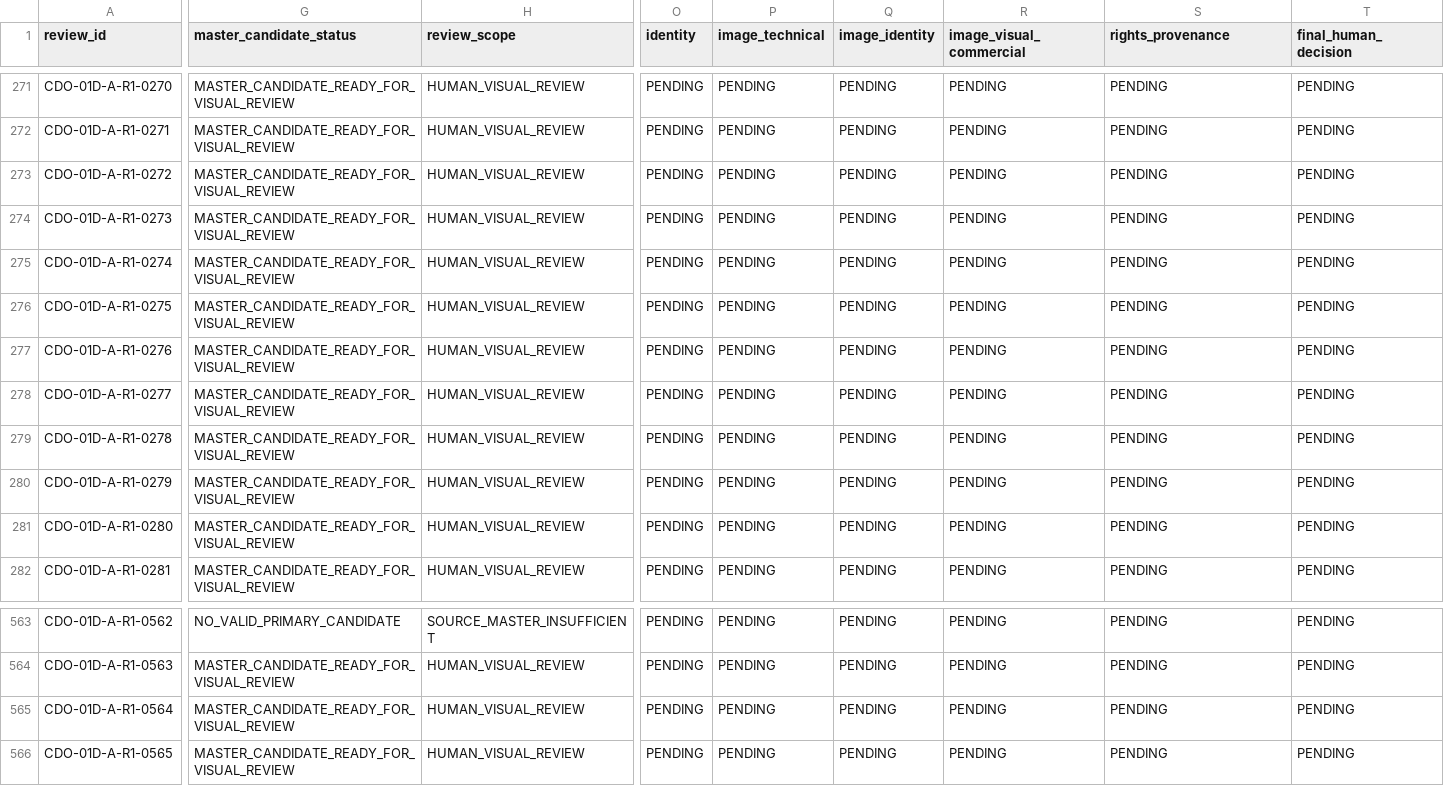
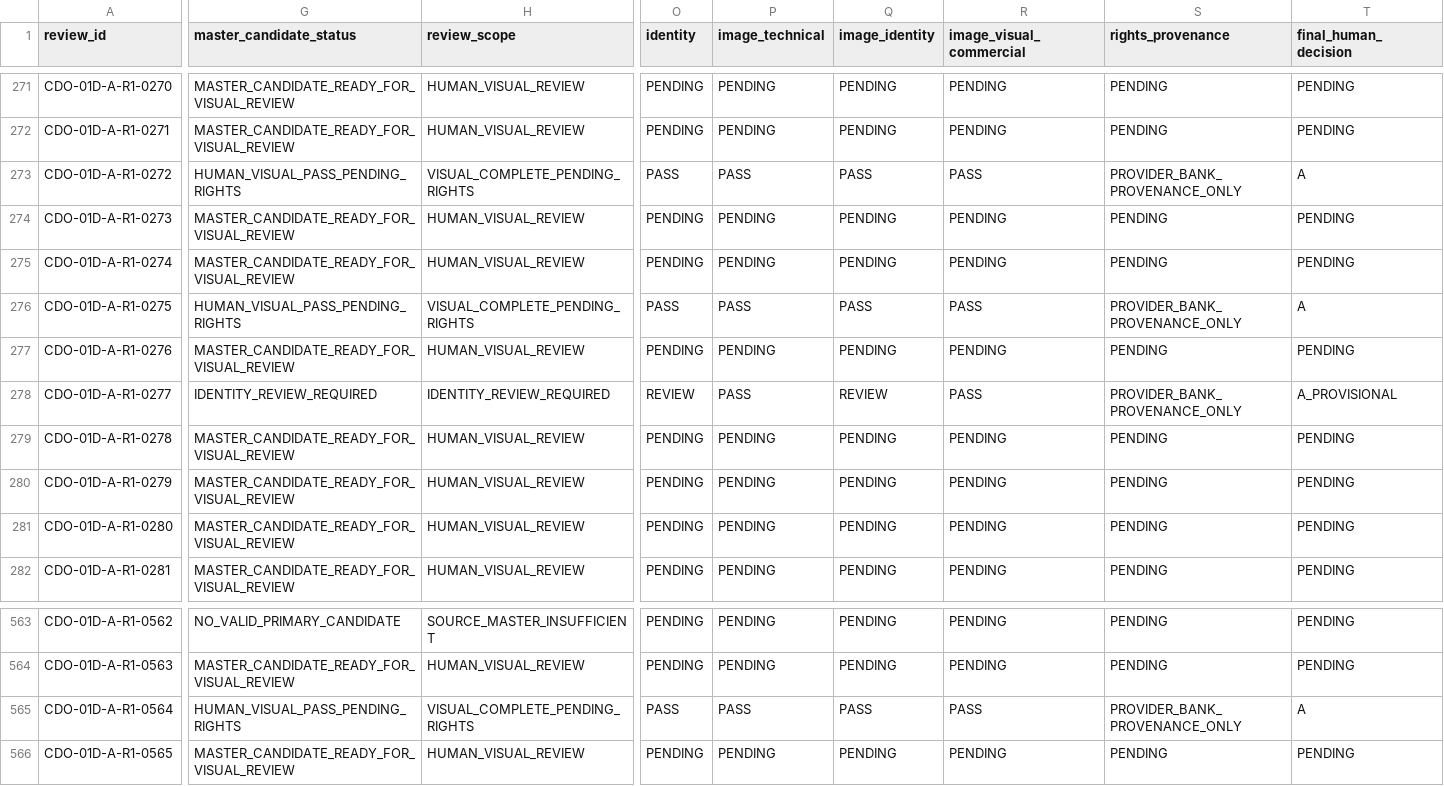
Before and after one commit to mktoken/emotional-promos-hub, a CSV file: docs/catalog-governance/data/cdo-visual-master-review-queue-v1.csv, drawn as a sheet; only a part is shown, gaps mark what is left out; the diff covers the shown part only; the diff names each change by its address in the sheet, - before the commit and + after, or states it on an @@ line.

```diff
--- a/docs/catalog-governance/data/cdo-visual-master-review-queue-v1.csv
+++ b/docs/catalog-governance/data/cdo-visual-master-review-queue-v1.csv
-G273 (master_candidate_status): MASTER_CANDIDATE_READY_FOR_VISUAL_REVIEW
+G273 (master_candidate_status): HUMAN_VISUAL_PASS_PENDING_RIGHTS
-H273 (review_scope): HUMAN_VISUAL_REVIEW
+H273 (review_scope): VISUAL_COMPLETE_PENDING_RIGHTS
-O273 (identity): PENDING
+O273 (identity): PASS
-P273 (image_technical): PENDING
+P273 (image_technical): PASS
-Q273 (image_identity): PENDING
+Q273 (image_identity): PASS
-R273 (image_visual_commercial): PENDING
+R273 (image_visual_commercial): PASS
-S273 (rights_provenance): PENDING
+S273 (rights_provenance): PROVIDER_BANK_PROVENANCE_ONLY
-T273 (final_human_decision): PENDING
+T273 (final_human_decision): A
-G276 (master_candidate_status): MASTER_CANDIDATE_READY_FOR_VISUAL_REVIEW
+G276 (master_candidate_status): HUMAN_VISUAL_PASS_PENDING_RIGHTS
-H276 (review_scope): HUMAN_VISUAL_REVIEW
+H276 (review_scope): VISUAL_COMPLETE_PENDING_RIGHTS
-O276 (identity): PENDING
+O276 (identity): PASS
-P276 (image_technical): PENDING
+P276 (image_technical): PASS
-Q276 (image_identity): PENDING
+Q276 (image_identity): PASS
-R276 (image_visual_commercial): PENDING
+R276 (image_visual_commercial): PASS
-S276 (rights_provenance): PENDING
+S276 (rights_provenance): PROVIDER_BANK_PROVENANCE_ONLY
-T276 (final_human_decision): PENDING
+T276 (final_human_decision): A
-G278 (master_candidate_status): MASTER_CANDIDATE_READY_FOR_VISUAL_REVIEW
+G278 (master_candidate_status): IDENTITY_REVIEW_REQUIRED
-H278 (review_scope): HUMAN_VISUAL_REVIEW
+H278 (review_scope): IDENTITY_REVIEW_REQUIRED
-O278 (identity): PENDING
+O278 (identity): REVIEW
-P278 (image_technical): PENDING
+P278 (image_technical): PASS
-Q278 (image_identity): PENDING
+Q278 (image_identity): REVIEW
-R278 (image_visual_commercial): PENDING
+R278 (image_visual_commercial): PASS
-S278 (rights_provenance): PENDING
+S278 (rights_provenance): PROVIDER_BANK_PROVENANCE_ONLY
-T278 (final_human_decision): PENDING
+T278 (final_human_decision): A_PROVISIONAL
-G565 (master_candidate_status): MASTER_CANDIDATE_READY_FOR_VISUAL_REVIEW
+G565 (master_candidate_status): HUMAN_VISUAL_PASS_PENDING_RIGHTS
-H565 (review_scope): HUMAN_VISUAL_REVIEW
+H565 (review_scope): VISUAL_COMPLETE_PENDING_RIGHTS
-O565 (identity): PENDING
+O565 (identity): PASS
-P565 (image_technical): PENDING
+P565 (image_technical): PASS
-Q565 (image_identity): PENDING
+Q565 (image_identity): PASS
-R565 (image_visual_commercial): PENDING
+R565 (image_visual_commercial): PASS
-S565 (rights_provenance): PENDING
+S565 (rights_provenance): PROVIDER_BANK_PROVENANCE_ONLY
-T565 (final_human_decision): PENDING
+T565 (final_human_decision): A
```
Also changed, not shown: 133 edited cells elsewhere in this file, docs/catalog-governance/data/cdo-master-candidate-summary-v1.csv, docs/catalog-governance/review-packs/CHK-CDO-01D-B_PACK03_decisions.csv, 4 other files.
